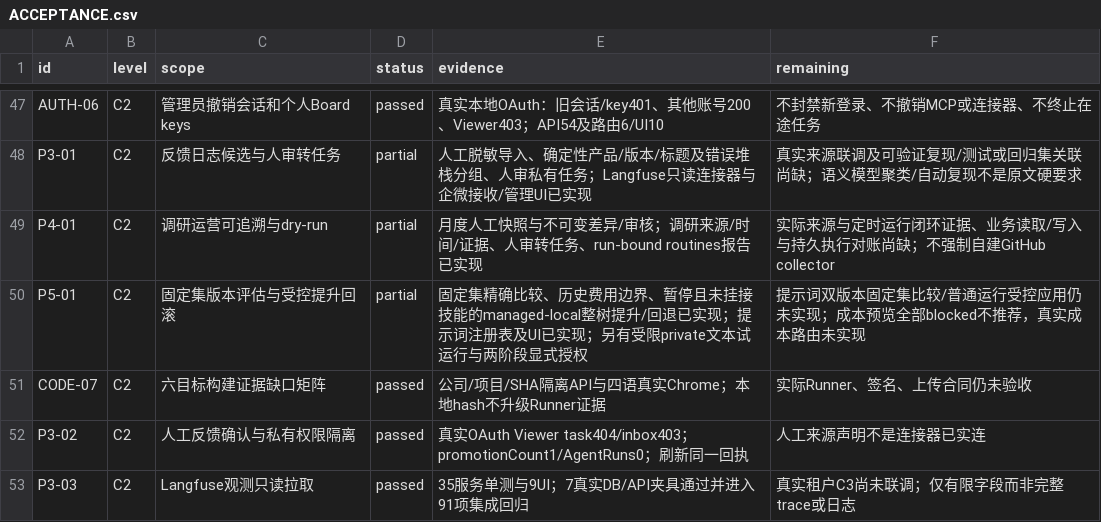
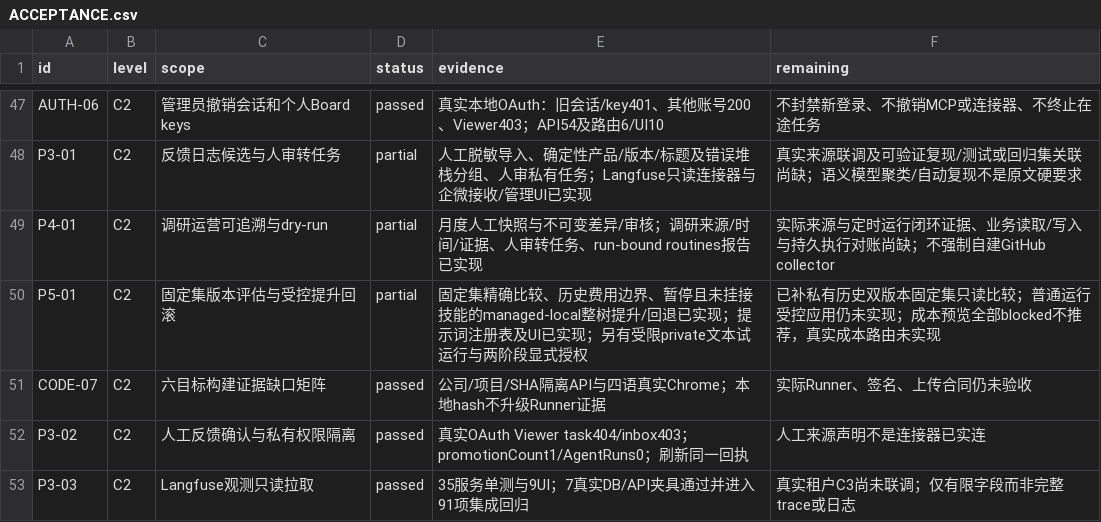
Before and after one commit to xjfyt/paperclip, a CSV file: doc/mimouse/checklists/ACCEPTANCE.csv, drawn as a sheet; only a part is shown, gaps mark what is left out.

```diff
--- a/doc/mimouse/checklists/ACCEPTANCE.csv
+++ b/doc/mimouse/checklists/ACCEPTANCE.csv
@@ -49,3 +49,3 @@ P3-01,C2,反馈日志候选与人审转任务,partial,人工脱敏导入、确
 P4-01,C2,调研运营可追溯与dry-run,partial,月度人工快照与不可变差异/审核；调研来源/时间/证据、人审转任务、run-bound routines报告已实现,实际来源与定时运行闭环证据、业务读取/写入与持久执行对账尚缺；不强制自建GitHub collector
-P5-01,C2,固定集版本评估与受控提升回滚,partial,固定集精确比较、历史费用边界、暂停且未挂接技能的managed-local整树提升/回退已实现；提示词注册表及UI已实现；另有受限private文本试运行与两阶段显式授权,提示词双版本固定集比较/普通运行受控应用仍未实现；成本预览全部blocked不推荐，真实成本路由未实现
+P5-01,C2,固定集版本评估与受控提升回滚,partial,固定集精确比较、历史费用边界、暂停且未挂接技能的managed-local整树提升/回退已实现；提示词注册表及UI已实现；另有受限private文本试运行与两阶段显式授权,已补私有历史双版本固定集只读比较；普通运行受控应用仍未实现；成本预览全部blocked不推荐，真实成本路由未实现
 CODE-07,C2,六目标构建证据缺口矩阵,passed,公司/项目/SHA隔离API与四语真实Chrome；本地hash不升级Runner证据,实际Runner、签名、上传合同仍未验收
```
Also changed, not shown: 6 other files.
